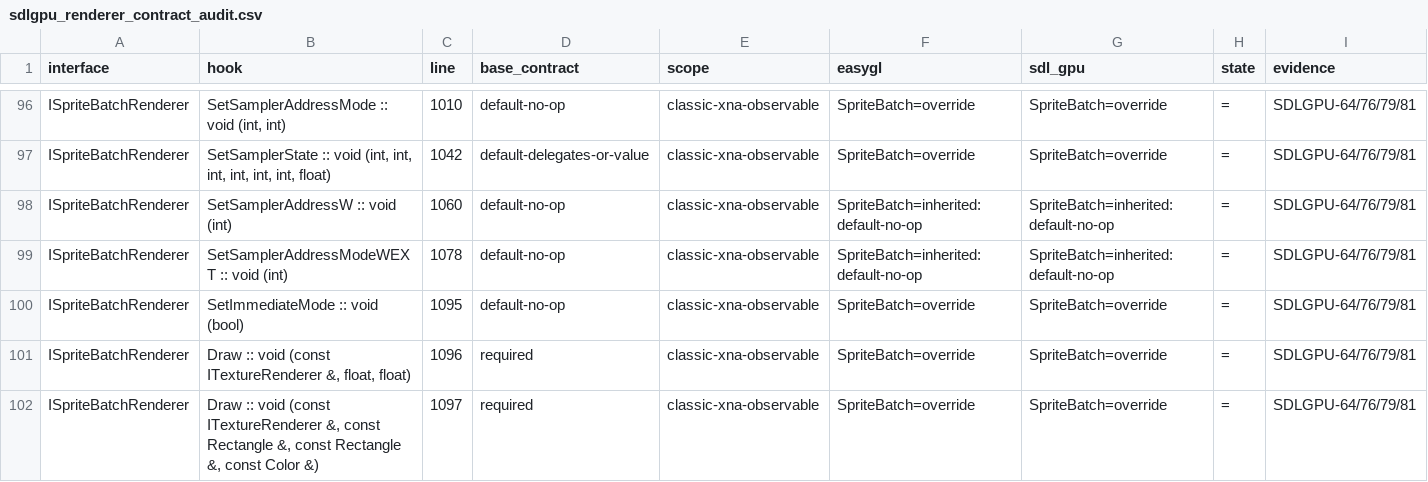
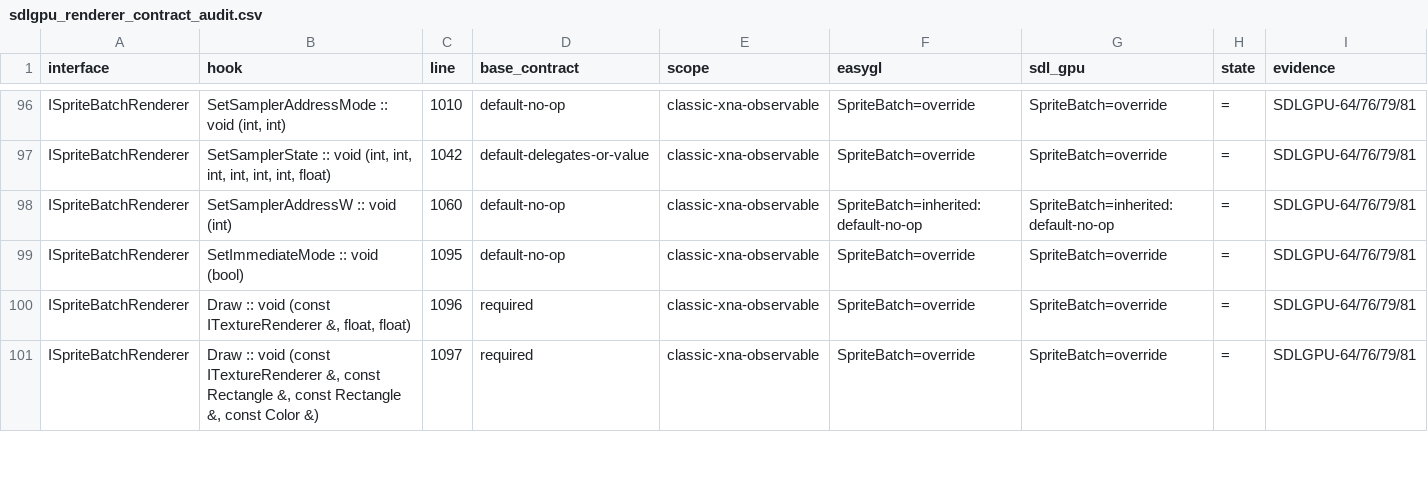
Before and after one commit to libcna/cna, a CSV file: plans/sdlgpu_renderer_contract_audit.csv, drawn as a sheet; only a part is shown, gaps mark what is left out.

Commit message:
refactor(Task RRC-041): remove SetSamplerAddressModeWEXT, the sampler W hook only VULKAN implemented
ISpriteBatchRenderer::SetSamplerState's default body called both SetSamplerAddressW and
SetSamplerAddressModeWEXT; the latter's own comment said its last implementor was the retired
Vulkan renderer, and a fresh search finds no override and no other caller. The virtual and the
fan-out call are gone. W still reaches every survivor: SdlGpu, WebGPU and EasyGL override the
complete SetSamplerState, DirectX 9 overrides SetSamplerAddressW, which the default still calls.

SpriteBatchTests' per-property recording renderer (DirectX 9's shape) now records AddressW, so the
fan-out is pinned end to end through SpriteBatch, including the invalid-enum fallback. Comments in
SpriteBatch.cpp, GraphicsDevice.hpp, EasyGLRenderer.hpp, the two W-axis examples and
docs/sampler-state-support.md no longer describe the removed hook as current; the SDL_GPU contract
audit's interface list and manifest drop its row (the audit's other drift predates this change).

```diff
--- a/plans/sdlgpu_renderer_contract_audit.csv
+++ b/plans/sdlgpu_renderer_contract_audit.csv
@@ -98,3 +98,2 @@ ISpriteBatchRenderer,"SetSamplerState :: void (int, int, int, int, int, int, flo
 ISpriteBatchRenderer,SetSamplerAddressW :: void (int),1060,default-no-op,classic-xna-observable,SpriteBatch=inherited:default-no-op,SpriteBatch=inherited:default-no-op,=,SDLGPU-64/76/79/81
-ISpriteBatchRenderer,SetSamplerAddressModeWEXT :: void (int),1078,default-no-op,classic-xna-observable,SpriteBatch=inherited:default-no-op,SpriteBatch=inherited:default-no-op,=,SDLGPU-64/76/79/81
 ISpriteBatchRenderer,SetImmediateMode :: void (bool),1095,default-no-op,classic-xna-observable,SpriteBatch=override,SpriteBatch=override,=,SDLGPU-64/76/79/81
```
Also changed, not shown: 10 other files.
